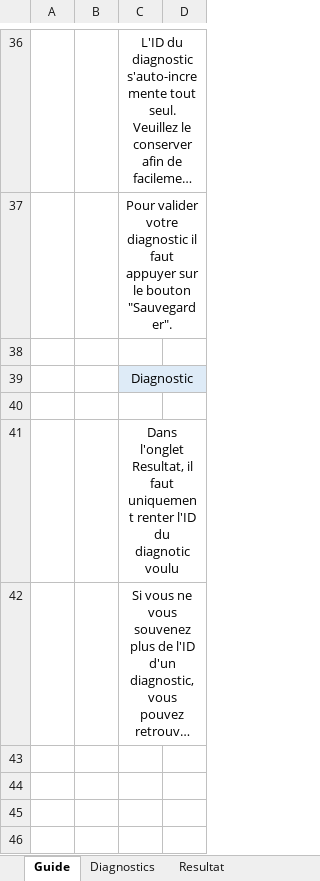
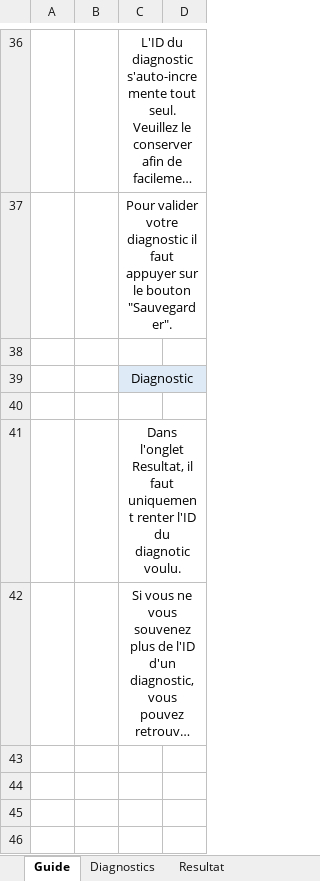
Before and after one commit to slmec/ConfianceWeb, an Excel workbook: Medias/MAIAT_Vertical.xlsm, sheet Guide, drawn as a sheet; only a part is shown, gaps mark what is left out; long unchanged cells end in …; values as stored, in another font and other column widths than the file's, no borders; charts and pictures not drawn; the diff names each change by its address in the sheet, - before the commit and + after, or states it on an @@ line.

```diff
--- a/Medias/MAIAT_Vertical.xlsm (sheet Guide)
+++ b/Medias/MAIAT_Vertical.xlsm (sheet Guide)
-C41: …du diagnotic voulu
+C41: …du diagnotic voulu.
```
Also changed, not shown: charts or pictures, 1 other file.
